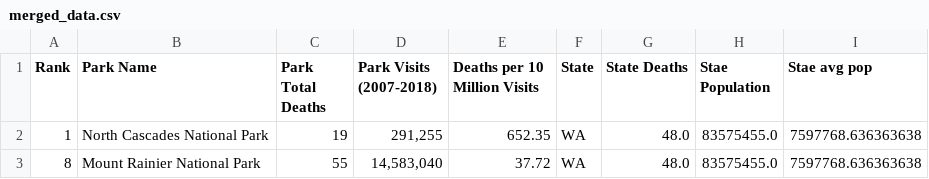
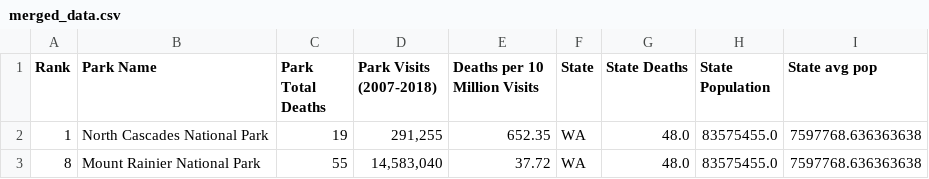
Before and after one commit to dmayo0317/project2, a CSV file: merged_data.csv, drawn as a sheet; only a part is shown.

Commit message:
correct a spelling and sort the date from state ascending

```diff
--- a/merged_data.csv
+++ b/merged_data.csv
@@ -1,2 +1,2 @@
-Rank,Park Name,Park Total Deaths,Park Visits (2007-2018),Deaths per 10 Million Visits,State,State Deaths,Stae Population,Stae avg pop
+Rank,Park Name,Park Total Deaths,Park Visits (2007-2018),Deaths per 10 Million Visits,State,State Deaths,State Population,State avg pop
 1,North Cascades National Park,19,"291,255",652.35,WA,48.0,83575455.0,7597768.636363638
```
Also changed, not shown: 1 other file.
